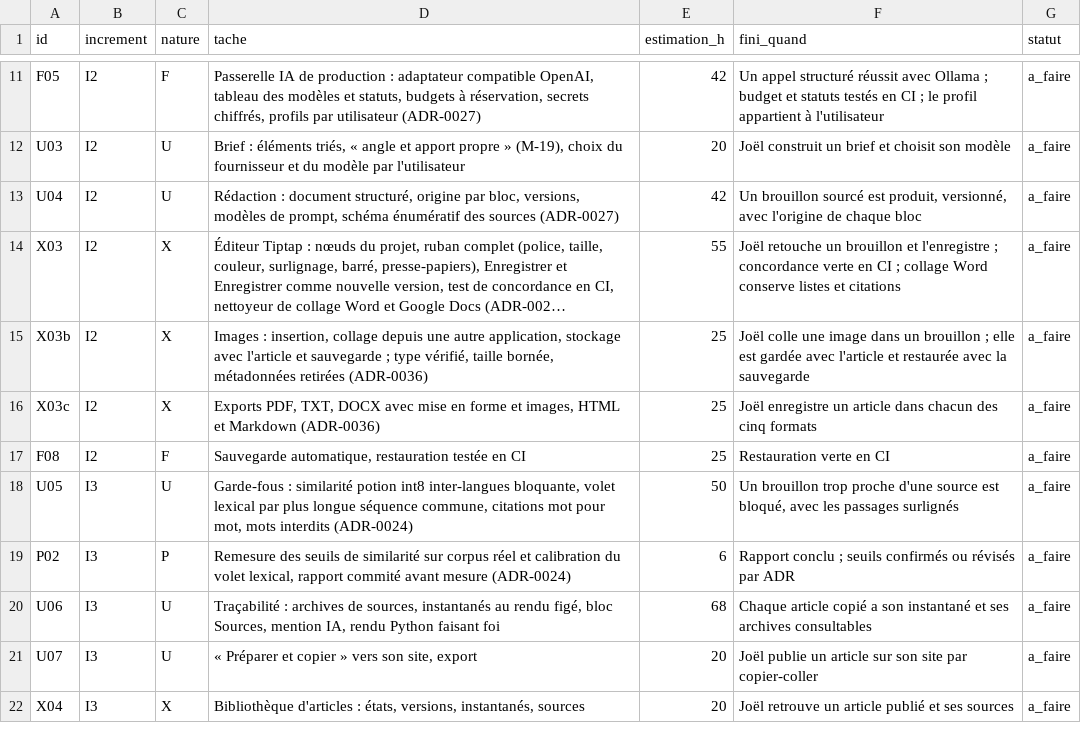
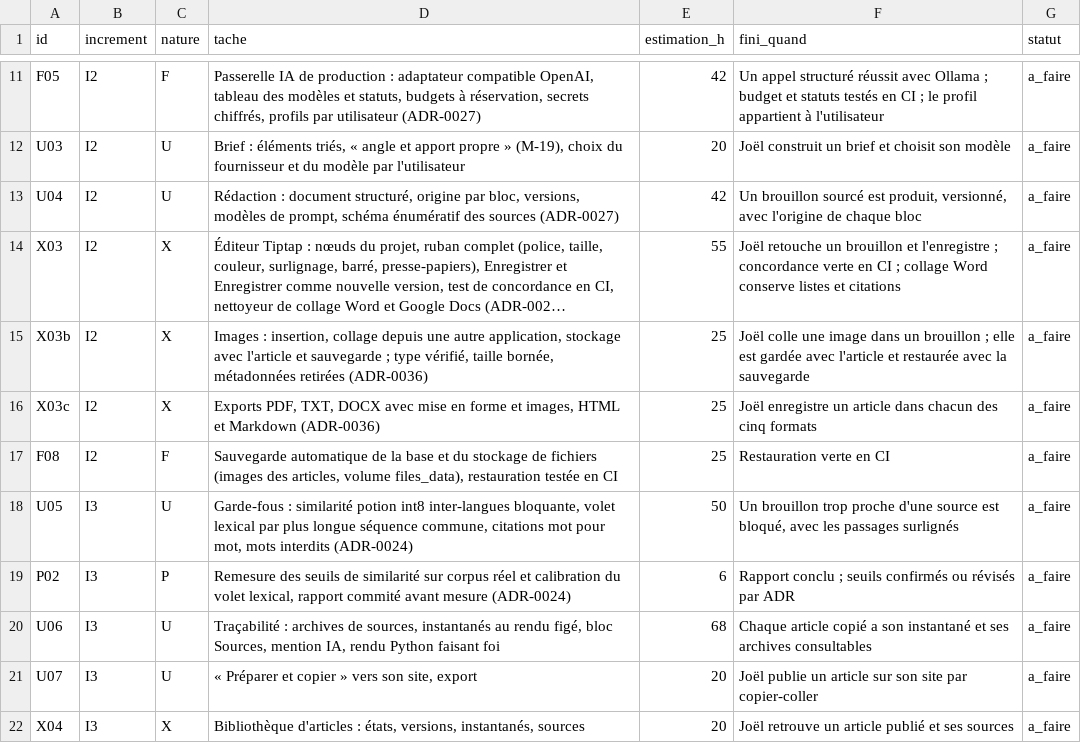
Before and after one commit to jvdbiest/Otlet, a CSV file: docs/projet/backlog-E1.csv, drawn as a sheet; only a part is shown, gaps mark what is left out; long unchanged cells end in ….

```diff
--- a/docs/projet/backlog-E1.csv
+++ b/docs/projet/backlog-E1.csv
@@ -16,3 +16,3 @@ X03b,I2,X,"Images : insertion, collage depuis une autre application, stockage av
 X03c,I2,X,"Exports PDF, TXT, DOCX avec mise en forme et images, HTML et Markdown (ADR-0036)",25,"Joël enregistre un article dans chacun des cinq formats",a_faire
-F08,I2,F,"Sauvegarde automatique, restauration testée en CI",25,"Restauration verte en CI",a_faire
+F08,I2,F,"Sauvegarde automatique de la base et du stockage de fichiers (images des articles, volume files_data), restauration testée en CI",25,"Restauration verte en CI",a_faire
 U05,I3,U,"Garde-fous : similarité potion int8 inter-langues bloquante, volet lexical par plus longue séquence commune, citations mot pour mot, mots interdits (ADR-0024)",50,"Un brouillon trop proche d'une source est bloqué, avec les passages surlignés",a_faire
```
Also changed, not shown: 1 other file.
